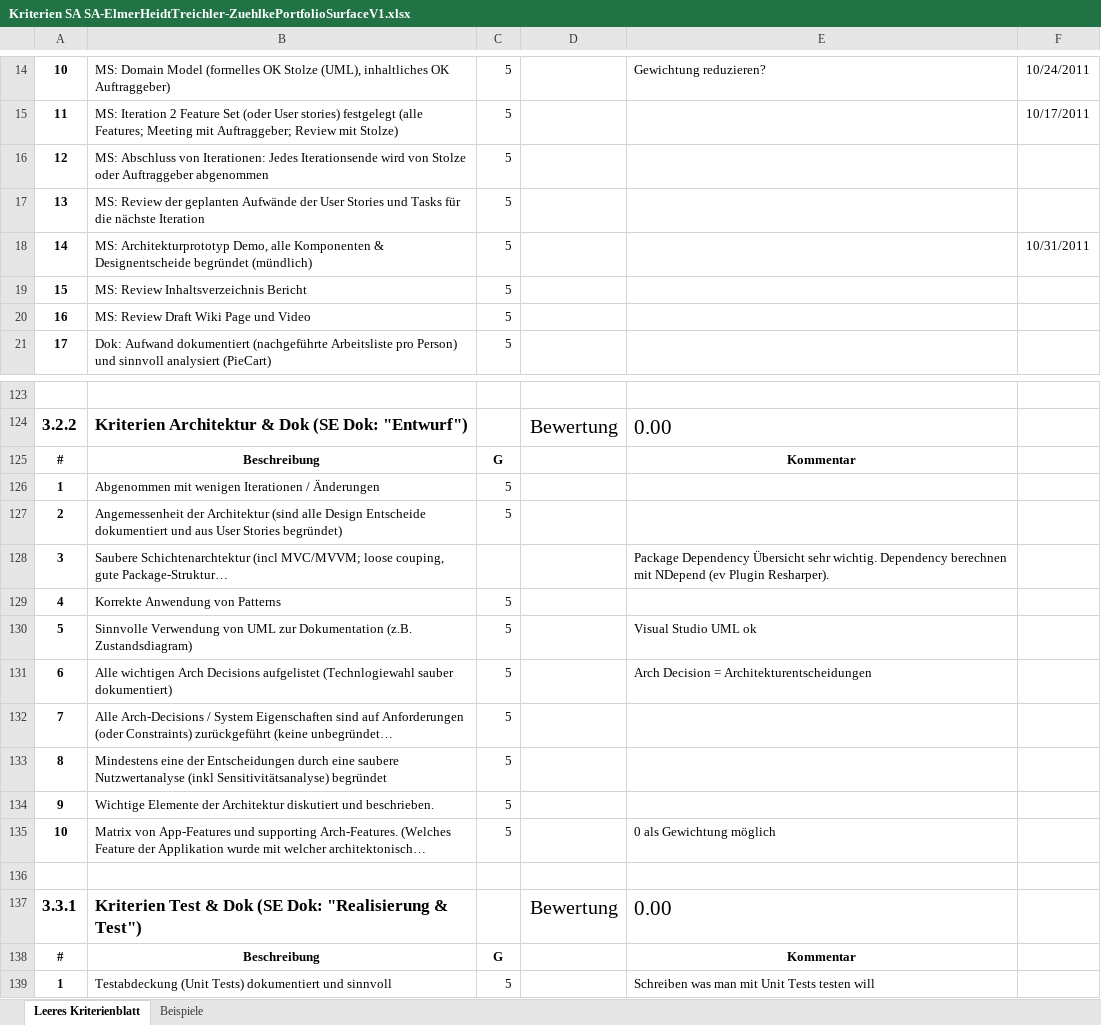
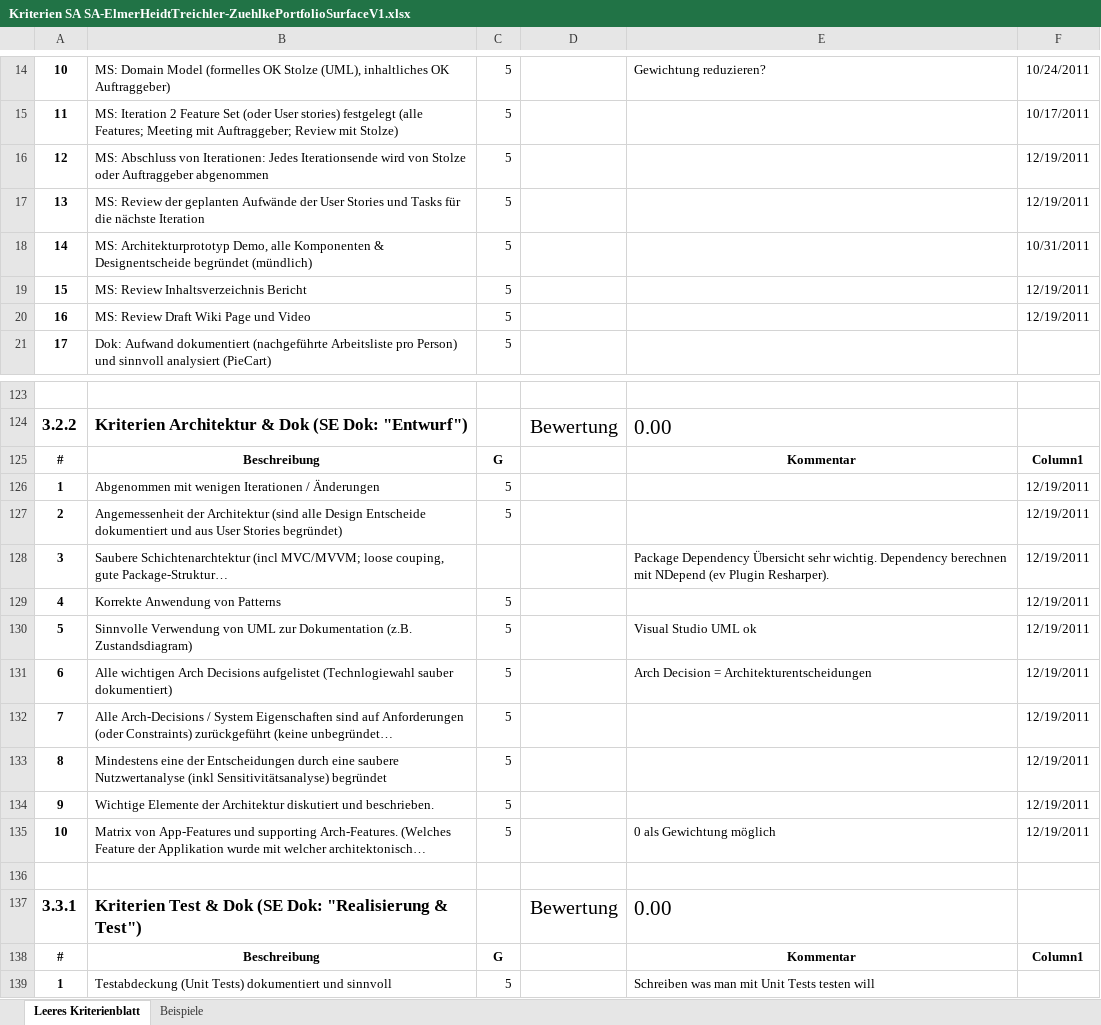
Before and after one commit to lukaselmer/student-thesis-flip, an Excel workbook: doc/vorgaben/Kriterien SA SA-ElmerHeidtTreichler-ZuehlkePortfolioSurfaceV1.xlsx, sheet Leeres Kriterienblatt, drawn as a sheet; only a part is shown, gaps mark what is left out; long unchanged cells end in …; values as stored, in another font and other column widths than the file's, no borders; table styles not drawn; removed rows and columns are numbered as before the commit, all else as after; the diff covers the shown part only; the diff names each change by its address in the sheet, - before the commit and + after, or states it on an @@ line.

Commit message:
refs #475

```diff
--- a/doc/vorgaben/Kriterien SA SA-ElmerHeidtTreichler-ZuehlkePortfolioSurfaceV1.xlsx (sheet Leeres Kriterienblatt)
+++ b/doc/vorgaben/Kriterien SA SA-ElmerHeidtTreichler-ZuehlkePortfolioSurfaceV1.xlsx (sheet Leeres Kriterienblatt)
-F16:F17: (empty)
+F16:F17: 12/19/2011
-F19:F20: (empty)
+F19:F20: 12/19/2011
-row 125: # | Beschreibung | G | N | Kommentar
+row 125: # | Beschreibung | G | N | Kommentar | Column1
-F126:F135: (empty)
+F126:F135: 12/19/2011
-row 138: # | Beschreibung | G | N | Kommentar
+row 138: # | Beschreibung | G | N | Kommentar | Column1
```
Also changed, not shown: 2 added rows, 2 removed rows and 8 edited cells elsewhere in this sheet.
